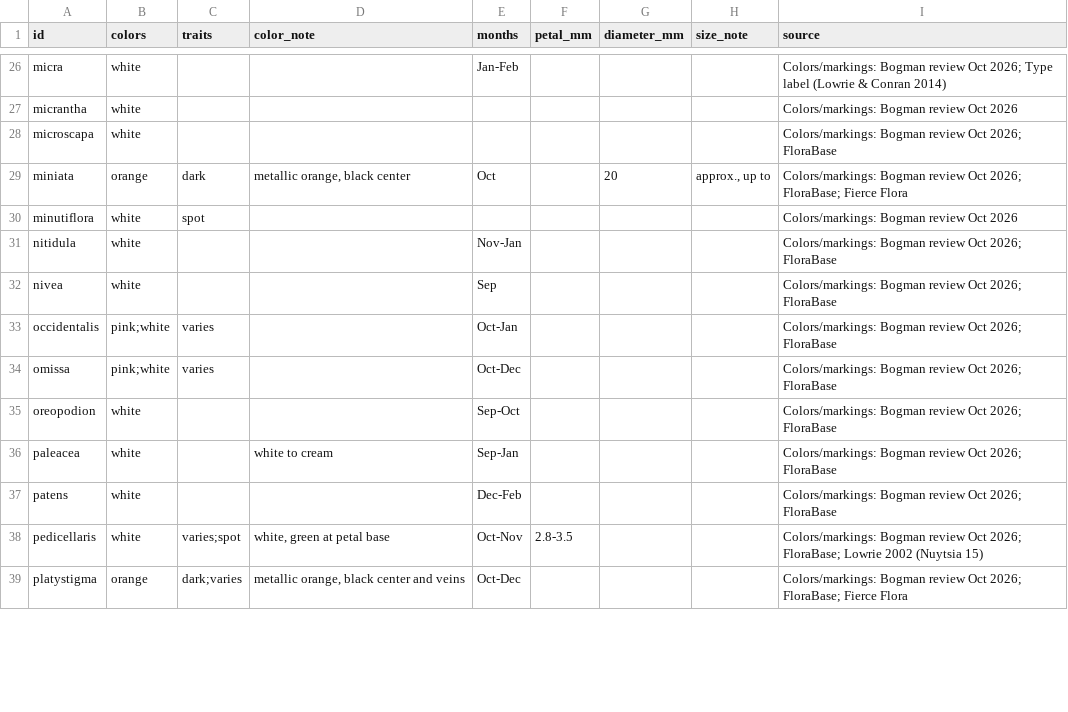
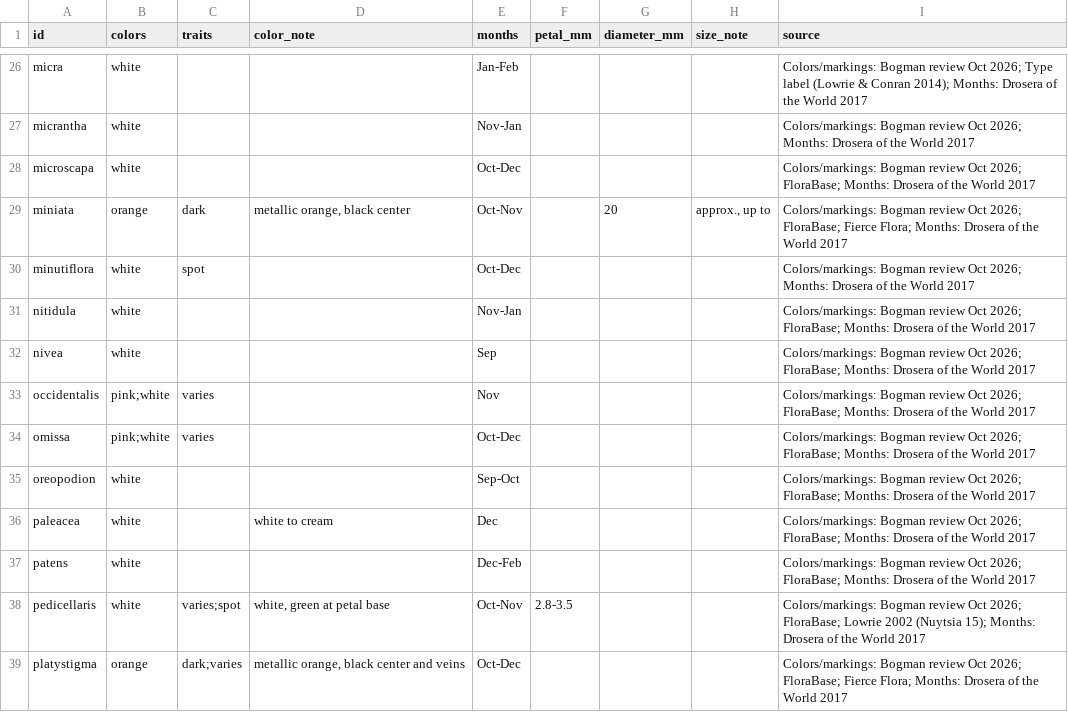
Before and after one commit to bogmanplantenstein/bogman-pygmy-habitat, a CSV file: public/flowers.csv, drawn as a sheet; only a part is shown, gaps mark what is left out; the diff covers the shown part only; the diff names each change by its address in the sheet, - before the commit and + after, or states it on an @@ line.

```diff
--- a/public/flowers.csv
+++ b/public/flowers.csv
-I26 (source): …& Conran 2014)
+I26 (source): …& Conran 2014); Months: Drosera of the World 2017
-E27 (months): (empty)
+E27 (months): Nov-Jan
-I27 (source): …review Oct 2026
+I27 (source): …review Oct 2026; Months: Drosera of the World 2017
-E28 (months): (empty)
+E28 (months): Oct-Dec
-I28 (source): …Oct 2026; FloraBase
+I28 (source): …Oct 2026; FloraBase; Months: Drosera of the World 2017
-E29 (months): Oct
+E29 (months): Oct-Nov
-I29 (source): …FloraBase; Fierce Flora
+I29 (source): …FloraBase; Fierce Flora; Months: Drosera of the World 2017
-E30 (months): (empty)
+E30 (months): Oct-Dec
-I30 (source): …review Oct 2026
+I30 (source): …review Oct 2026; Months: Drosera of the World 2017
-I31:I37 (source): …Oct 2026; FloraBase
+I31:I37 (source): …Oct 2026; FloraBase; Months: Drosera of the World 2017
-E33 (months): Oct-Jan
+E33 (months): Nov
-E36 (months): Sep-Jan
+E36 (months): Dec
-I38 (source): …2002 (Nuytsia 15)
+I38 (source): …2002 (Nuytsia 15); Months: Drosera of the World 2017
-I39 (source): …FloraBase; Fierce Flora
+I39 (source): …FloraBase; Fierce Flora; Months: Drosera of the World 2017
```
Also changed, not shown: 72 edited cells elsewhere in this file, 6 other files.
